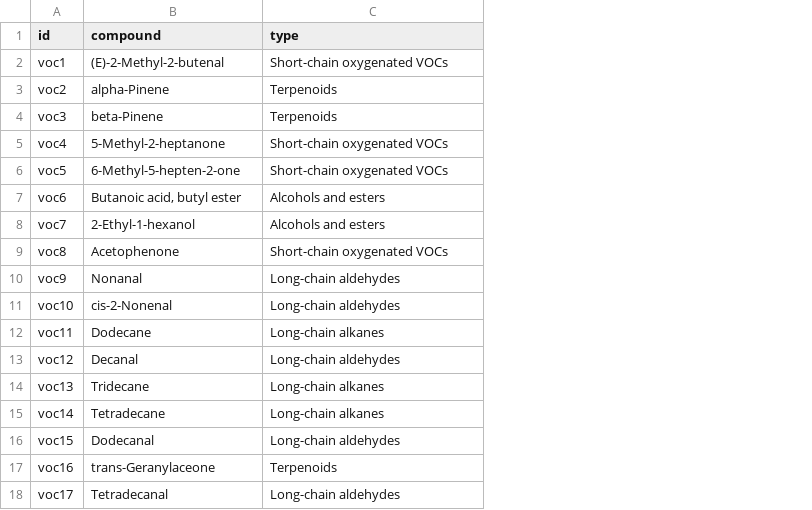
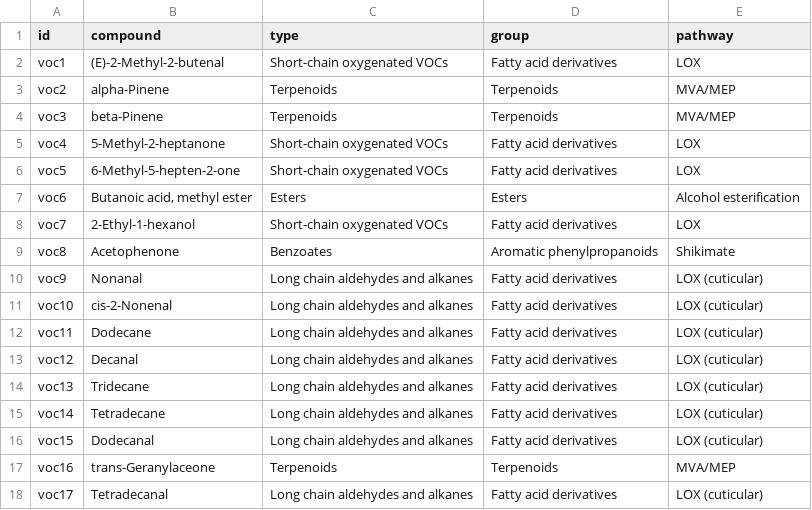
Before and after one commit to Granjel/CoVOCom, a CSV file: data/vocs-names.csv, drawn as a sheet; the diff names each change by its address in the sheet, - before the commit and + after, or states it on an @@ line.

Commit message:
Update VOC names with revised compound types, groups, and biosynthetic pathways

```diff
--- a/data/vocs-names.csv
+++ b/data/vocs-names.csv
+column D (group), rows 2-18: Fatty acid derivatives | Terpenoids | Terpenoids | Fatty acid derivatives | Fatty acid derivatives | Esters | Fatty acid derivatives | Aromatic phenylpropanoids | Fatty acid derivatives | Fatty acid derivatives | Fatty acid derivatives | Fatty acid derivatives | Fatty acid derivatives | Fatty acid derivatives | Fatty acid derivatives | Terpenoids | Fatty acid derivatives
+column E (pathway), rows 2-18: LOX | MVA/MEP | MVA/MEP | LOX | LOX | Alcohol esterification | LOX | Shikimate | LOX (cuticular) | LOX (cuticular) | LOX (cuticular) | LOX (cuticular) | LOX (cuticular) | LOX (cuticular) | LOX (cuticular) | MVA/MEP | LOX (cuticular)
-B7 (compound): Butanoic acid, butyl ester
+B7 (compound): Butanoic acid, methyl ester
-C7 (type): Alcohols and esters
+C7 (type): Esters
-C8 (type): Alcohols and esters
+C8 (type): Short-chain oxygenated VOCs
-C9 (type): Short-chain oxygenated VOCs
+C9 (type): Benzoates
-C10:C11 (type): Long-chain aldehydes
+C10:C11 (type): Long chain aldehydes and alkanes
-C12 (type): Long-chain alkanes
+C12 (type): Long chain aldehydes and alkanes
-C13 (type): Long-chain aldehydes
+C13 (type): Long chain aldehydes and alkanes
-C14:C15 (type): Long-chain alkanes
+C14:C15 (type): Long chain aldehydes and alkanes
-C16 (type): Long-chain aldehydes
+C16 (type): Long chain aldehydes and alkanes
-C18 (type): Long-chain aldehydes
+C18 (type): Long chain aldehydes and alkanes
```
